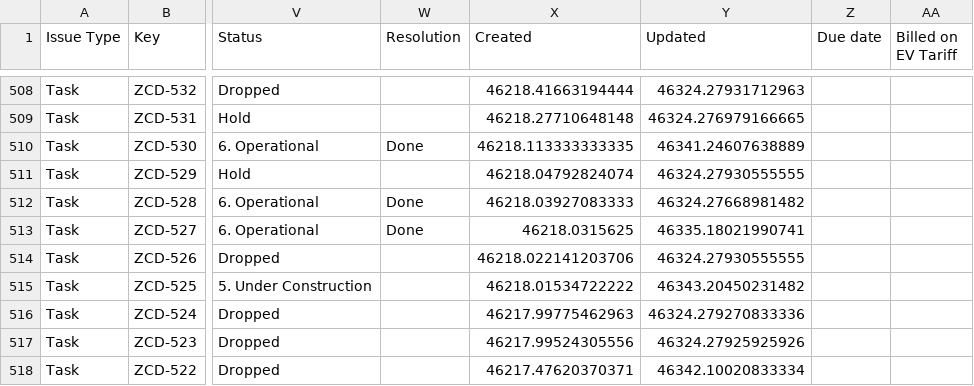
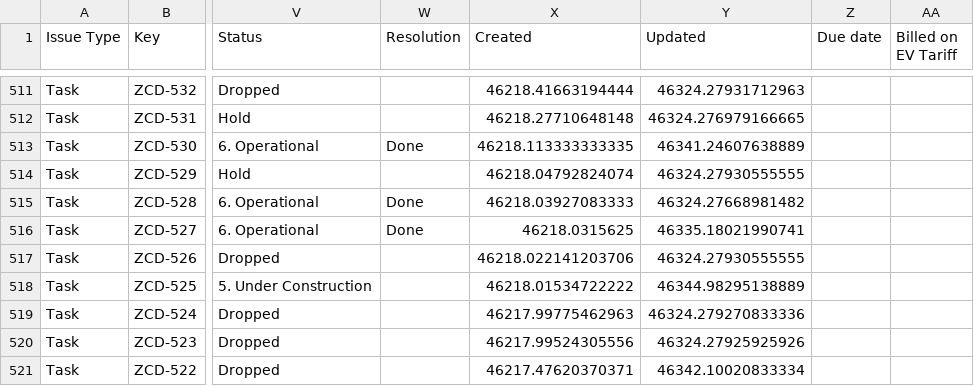
Before and after one commit to keithkinuthiakamauzeno/Network-Overview-Dashboard, a CSV file: data/pipeline.csv, drawn as a sheet; only a part is shown, gaps mark what is left out; addresses are those after the commit; the diff covers the shown part only; the diff names each change by its address in the sheet, - before the commit and + after, or states it on an @@ line.

```diff
--- a/data/pipeline.csv
+++ b/data/pipeline.csv
-Y518 (Updated): 46343.20450231482
+Y518 (Updated): 46344.98295138889
```
Also changed, not shown: 3 added rows and 36 edited cells elsewhere in this file.
